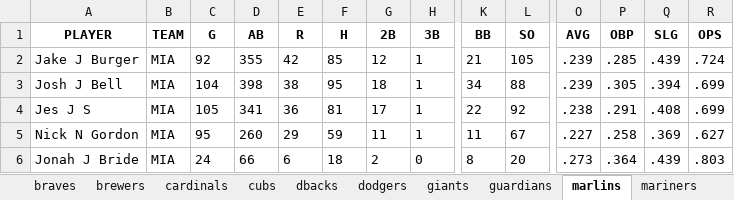
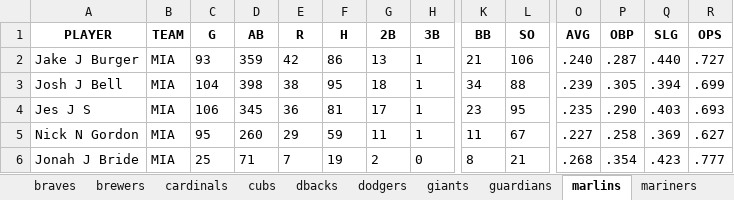
Before and after one commit to MGeary313/Baseball-Data, an Excel workbook: mlb_stats.xlsx, sheet marlins, drawn as a sheet; only a part is shown, gaps mark what is left out; values as stored, in another font and other column widths than the file's, no borders; the diff covers the shown part only; the diff names each change by its address in the sheet, - before the commit and + after, or states it on an @@ line.

```diff
--- a/mlb_stats.xlsx (sheet marlins)
+++ b/mlb_stats.xlsx (sheet marlins)
-C2 (G): 92
+C2 (G): 93
-D2 (AB): 355
+D2 (AB): 359
-F2 (H): 85
+F2 (H): 86
-G2 (2B): 12
+G2 (2B): 13
-L2 (SO): 105
+L2 (SO): 106
-O2 (AVG): .239
+O2 (AVG): .240
-P2 (OBP): .285
+P2 (OBP): .287
-Q2 (SLG): .439
+Q2 (SLG): .440
-R2 (OPS): .724
+R2 (OPS): .727
-C4 (G): 105
+C4 (G): 106
-D4 (AB): 341
+D4 (AB): 345
-K4 (BB): 22
+K4 (BB): 23
-L4 (SO): 92
+L4 (SO): 95
-O4 (AVG): .238
+O4 (AVG): .235
-P4 (OBP): .291
+P4 (OBP): .290
-Q4 (SLG): .408
+Q4 (SLG): .403
-R4 (OPS): .699
+R4 (OPS): .693
-C6 (G): 24
+C6 (G): 25
-D6 (AB): 66
+D6 (AB): 71
-E6 (R): 6
+E6 (R): 7
-F6 (H): 18
+F6 (H): 19
-L6 (SO): 20
+L6 (SO): 21
-O6 (AVG): .273
+O6 (AVG): .268
-P6 (OBP): .364
+P6 (OBP): .354
-Q6 (SLG): .439
+Q6 (SLG): .423
-R6 (OPS): .803
+R6 (OPS): .777
```
Also changed, not shown: 61 edited cells elsewhere in this sheet, sheet All Players, sheet rays, sheet phillies, sheet mets, sheet dbacks, sheet orioles, 14 more sheets, 2 other files.
